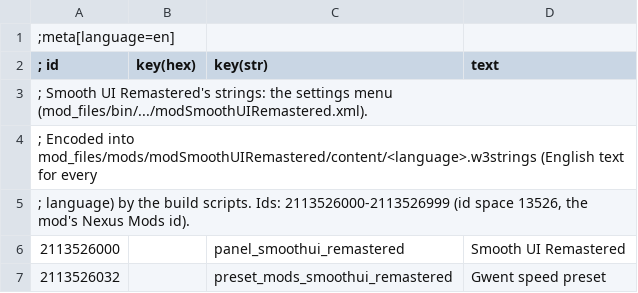
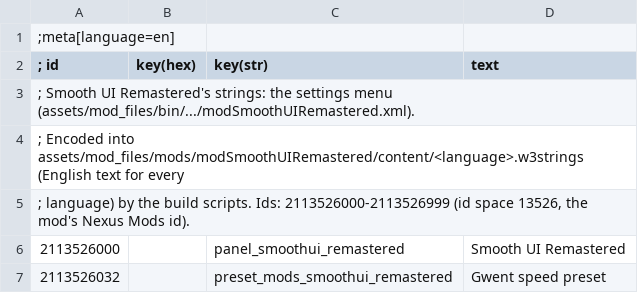
Before and after one commit to exscape/SmoothUIRemastered, a CSV file: assets/strings/en.csv (was strings/en.csv), drawn as a sheet; only a part is shown.

Commit message:
Clean up the project root: move stuff to assets/

```diff
--- a/strings/en.csv
+++ b/assets/strings/en.csv
@@ -2,4 +2,4 @@
 ; id      |key(hex)|key(str)| text
-; Smooth UI Remastered's strings: the settings menu (mod_files/bin/.../modSmoothUIRemastered.xml).
-; Encoded into mod_files/mods/modSmoothUIRemastered/content/<language>.w3strings (English text for every
+; Smooth UI Remastered's strings: the settings menu (assets/mod_files/bin/.../modSmoothUIRemastered.xml).
+; Encoded into assets/mod_files/mods/modSmoothUIRemastered/content/<language>.w3strings (English text for every
 ; language) by the build scripts. Ids: 2113526000-2113526999 (id space 13526, the mod's Nexus Mods id).
```
Also changed, not shown: 15 other files.
